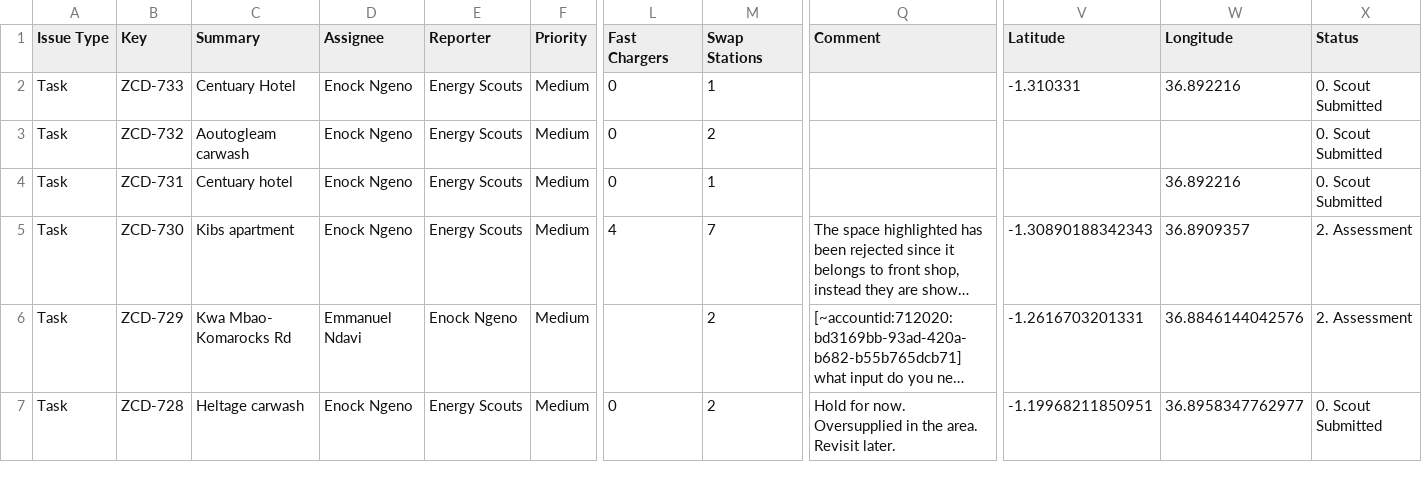
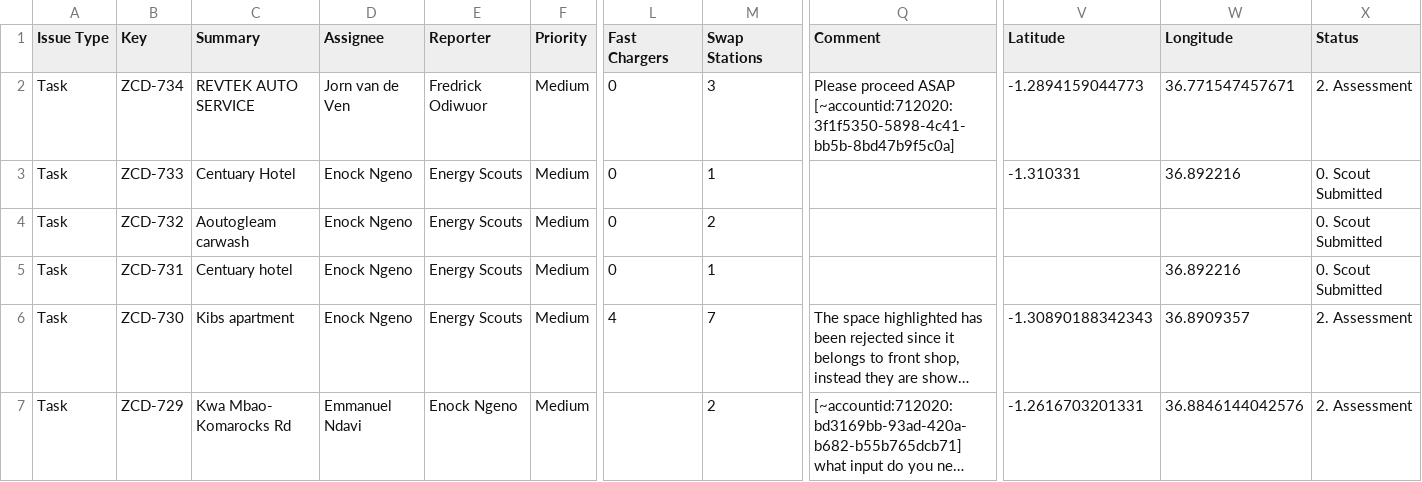
Before and after one commit to keithkinuthiakamauzeno/Network-Overview-Dashboard, a CSV file: data/pipeline.csv, drawn as a sheet; only a part is shown, gaps mark what is left out; the shorter side is filled out with more unchanged rows; long unchanged cells end in …; rows hold the shown columns only; the diff names each change by its address in the sheet, - before the commit and + after, or states it on an @@ line.

```diff
--- a/data/pipeline.csv
+++ b/data/pipeline.csv
+row 2: Task | ZCD-734 | REVTEK AUTO SERVICE | Jorn van de Ven | Fredrick Odiwuor | Medium | 0 | 3 | Please proceed ASAP [~accountid:712020:3f1f5350-5898-4c41-bb5b-8bd47b9f5c0a] | -1.2894159044773 | 36.771547457671 | 2. Assessment
```
